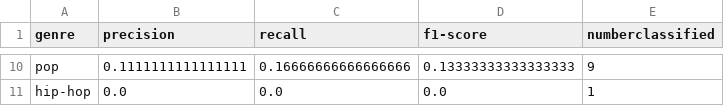
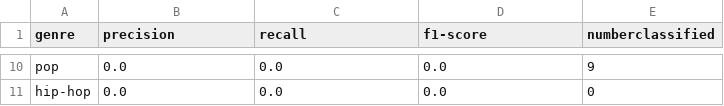
Before and after one commit to fjlopez7/projecto_info_vis, a CSV file: stats_decision_tree.csv, drawn as a sheet; only a part is shown, gaps mark what is left out; the diff covers the shown part only; the diff names each change by its address in the sheet, - before the commit and + after, or states it on an @@ line.

```diff
--- a/stats_decision_tree.csv
+++ b/stats_decision_tree.csv
-B10 (precision): 0.1111111111111111
+B10 (precision): 0.0
-C10 (recall): 0.16666666666666666
+C10 (recall): 0.0
-D10 (f1-score): 0.13333333333333333
+D10 (f1-score): 0.0
-E11 (numberclassified): 1
+E11 (numberclassified): 0
```
Also changed, not shown: 31 edited cells elsewhere in this file, stats_random_forest.csv, 3 other files.
